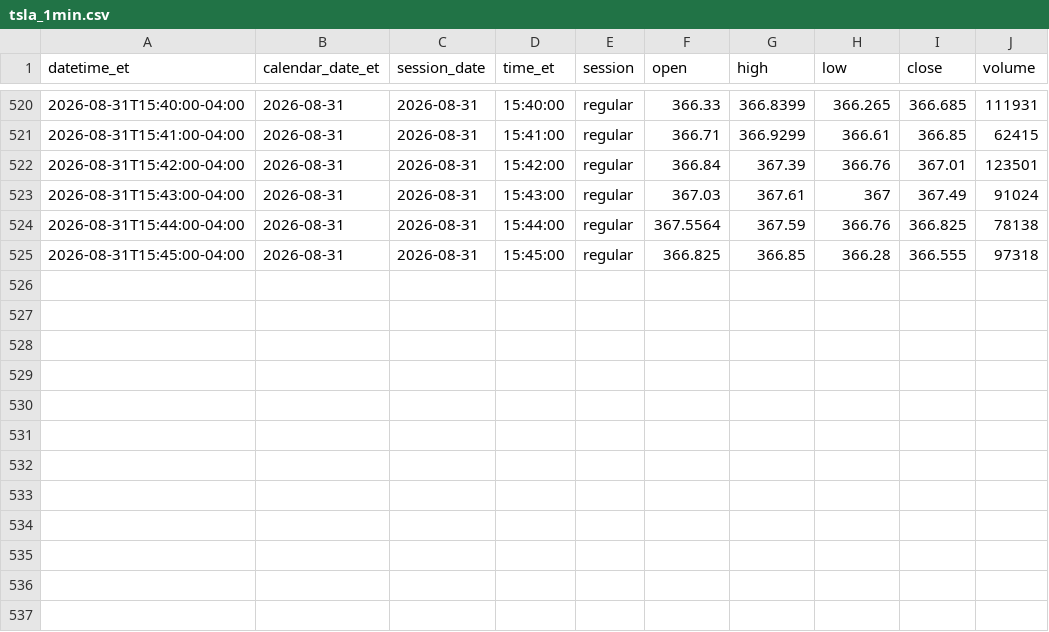
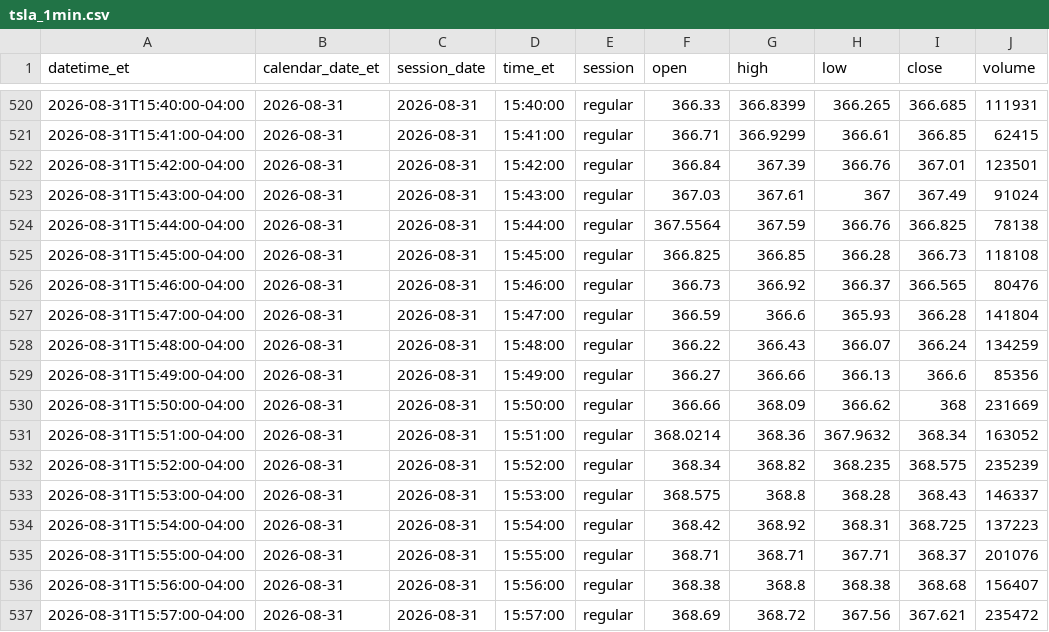
Before and after one commit to senthilaimhighrealty/tsla-chatgpt-primary, a CSV file: tsla_1min.csv, drawn as a sheet; only a part is shown, gaps mark what is left out.

Commit message:
schwab v2 truncate+load current session 2026-08-31 rows=536

```diff
--- a/tsla_1min.csv
+++ b/tsla_1min.csv
@@ -524,2 +524,14 @@ datetime_et,calendar_date_et,session_date,time_et,session,open,high,low,close,vo
 2026-08-31T15:44:00-04:00,2026-08-31,2026-08-31,15:44:00,regular,367.5564,367.59,366.76,366.825,78138
-2026-08-31T15:45:00-04:00,2026-08-31,2026-08-31,15:45:00,regular,366.825,366.85,366.28,366.555,97318
+2026-08-31T15:45:00-04:00,2026-08-31,2026-08-31,15:45:00,regular,366.825,366.85,366.28,366.73,118108
+2026-08-31T15:46:00-04:00,2026-08-31,2026-08-31,15:46:00,regular,366.73,366.92,366.37,366.565,80476
+2026-08-31T15:47:00-04:00,2026-08-31,2026-08-31,15:47:00,regular,366.59,366.6,365.93,366.28,141804
+2026-08-31T15:48:00-04:00,2026-08-31,2026-08-31,15:48:00,regular,366.22,366.43,366.07,366.24,134259
+2026-08-31T15:49:00-04:00,2026-08-31,2026-08-31,15:49:00,regular,366.27,366.66,366.13,366.6,85356
+2026-08-31T15:50:00-04:00,2026-08-31,2026-08-31,15:50:00,regular,366.66,368.09,366.62,368,231669
+2026-08-31T15:51:00-04:00,2026-08-31,2026-08-31,15:51:00,regular,368.0214,368.36,367.9632,368.34,163052
+2026-08-31T15:52:00-04:00,2026-08-31,2026-08-31,15:52:00,regular,368.34,368.82,368.235,368.575,235239
+2026-08-31T15:53:00-04:00,2026-08-31,2026-08-31,15:53:00,regular,368.575,368.8,368.28,368.43,146337
+2026-08-31T15:54:00-04:00,2026-08-31,2026-08-31,15:54:00,regular,368.42,368.92,368.31,368.725,137223
+2026-08-31T15:55:00-04:00,2026-08-31,2026-08-31,15:55:00,regular,368.71,368.71,367.71,368.37,201076
+2026-08-31T15:56:00-04:00,2026-08-31,2026-08-31,15:56:00,regular,368.38,368.8,368.38,368.68,156407
+2026-08-31T15:57:00-04:00,2026-08-31,2026-08-31,15:57:00,regular,368.69,368.72,367.56,367.621,235472
```
